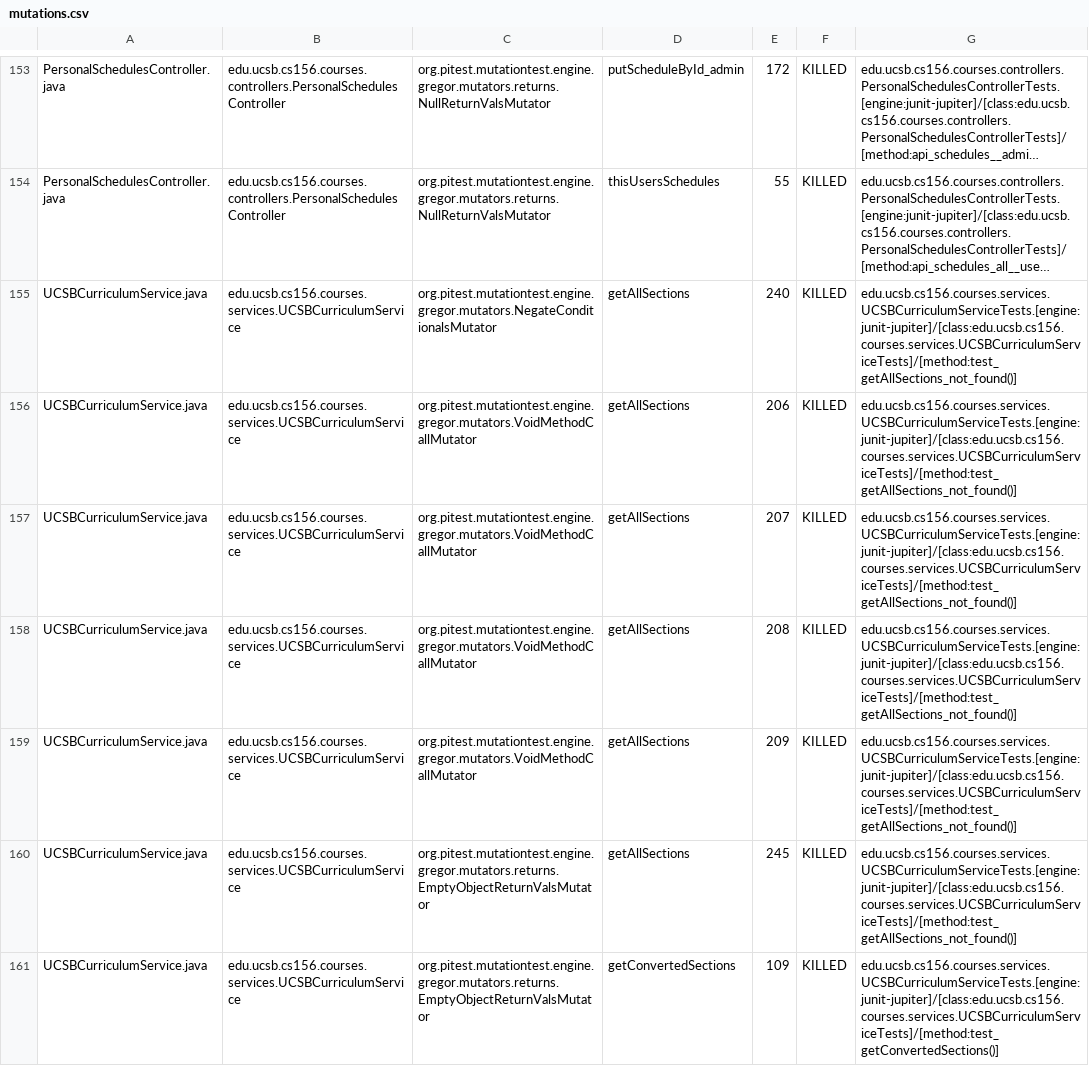
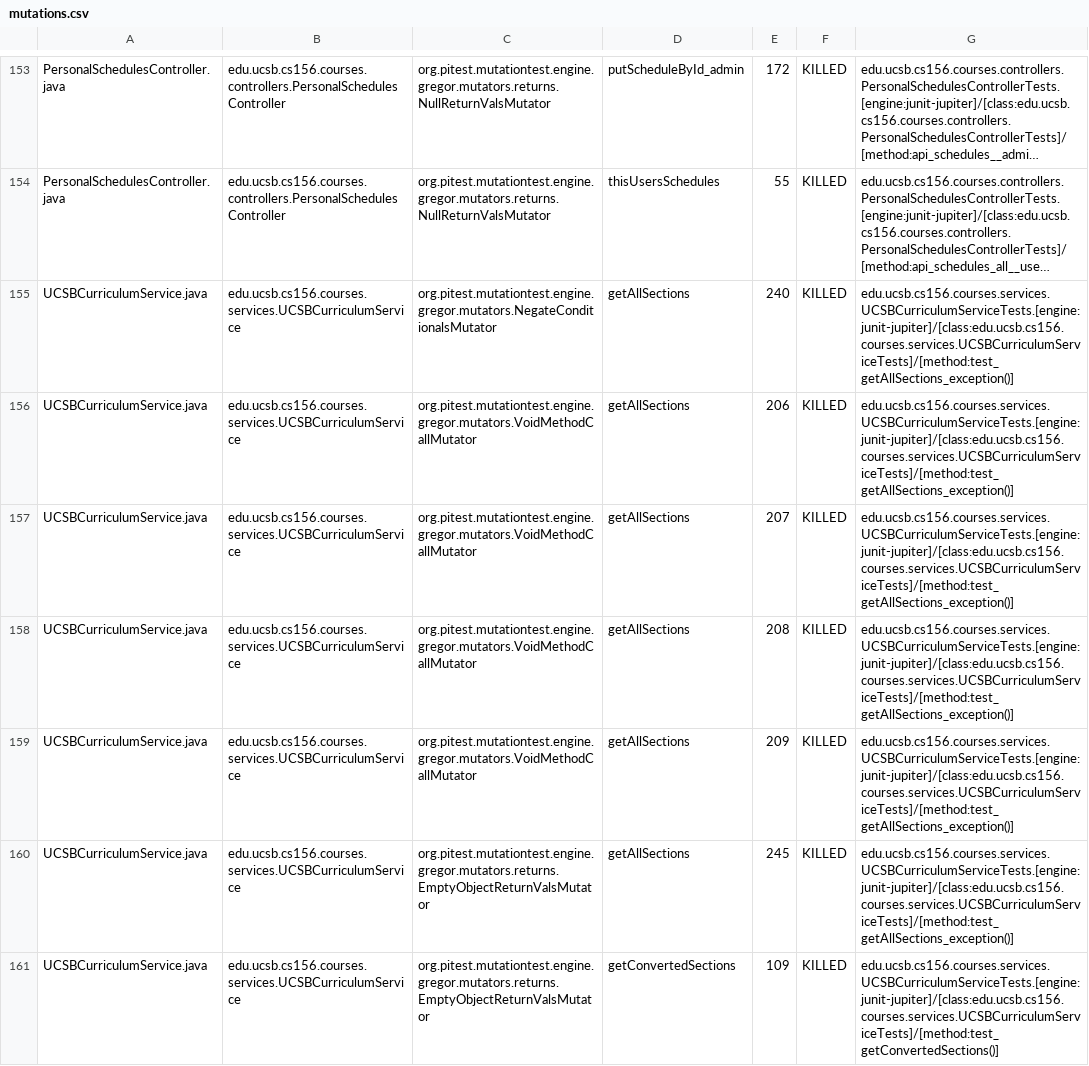
Before and after one commit to ucsb-cs156-s23/proj-courses-s23-7pm-2, a CSV file: pitest/mutations.csv, drawn as a sheet; only a part is shown, gaps mark what is left out; long unchanged cells end in …; the diff covers the shown part only; the diff names each change by its address in the sheet, - before the commit and + after, or states it on an @@ line.

Commit message:
Deploying to gh-pages from @ ucsb-cs156-s23/proj-courses-s23-7pm-2@bc07dce764b1d72658b348b6919e0280a3af8076 🚀

```diff
--- a/pitest/mutations.csv
+++ b/pitest/mutations.csv
-G155:G160: edu.ucsb.cs156.courses.services.UCSBCurriculumServiceTests.[engine:junit-jupiter]/[class:edu.ucsb.cs156.courses.services.UCSBCurriculumServiceTests]/[method:test_getAllSections_not_found()]
+G155:G160: edu.ucsb.cs156.courses.services.UCSBCurriculumServiceTests.[engine:junit-jupiter]/[class:edu.ucsb.cs156.courses.services.UCSBCurriculumServiceTests]/[method:test_getAllSections_exception()]
```
Also changed, not shown: 128 edited cells elsewhere in this file, 38 other files.
